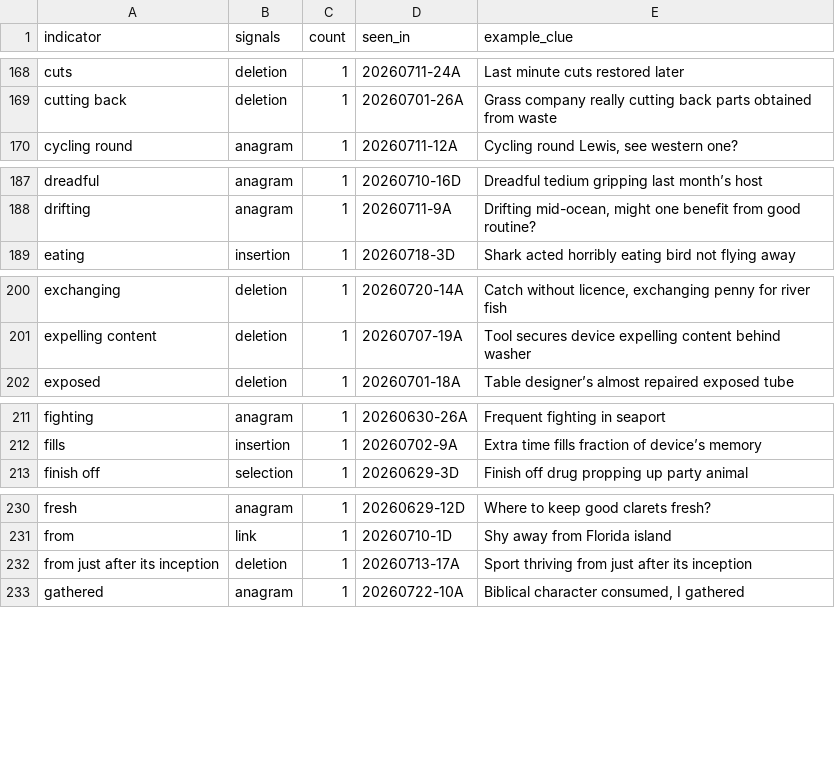
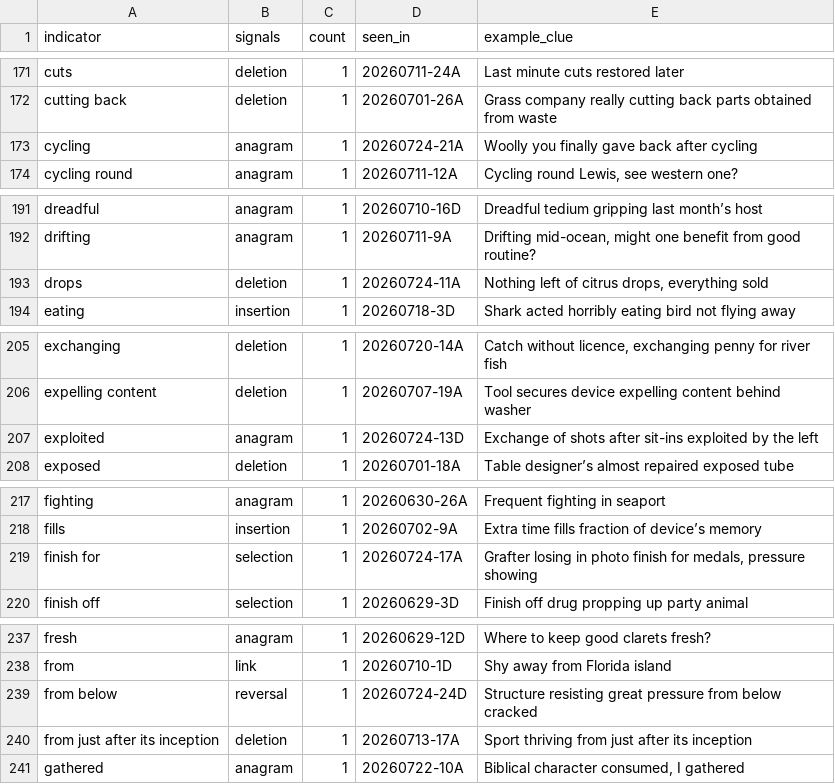
Before and after one commit to marcushyett/cryptic_crossword_helper, a CSV file: db/indicators.csv, drawn as a sheet; only a part is shown, gaps mark what is left out; the diff covers the shown part only.

```diff
--- a/db/indicators.csv
+++ b/db/indicators.csv
@@ -169,2 +172,3 @@ cuts,deletion,1,20260711-24A,Last minute cuts restored later
 cutting back,deletion,1,20260701-26A,Grass company really cutting back parts obtained from waste
+cycling,anagram,1,20260724-21A,Woolly you finally gave back after cycling
 cycling round,anagram,1,20260711-12A,"Cycling round Lewis, see western one?"
@@ -188,2 +192,3 @@ dreadful,anagram,1,20260710-16D,Dreadful tedium gripping last month’s host
 drifting,anagram,1,20260711-9A,"Drifting mid-ocean, might one benefit from good routine?"
+drops,deletion,1,20260724-11A,"Nothing left of citrus drops, everything sold"
 eating,insertion,1,20260718-3D,Shark acted horribly eating bird not flying away
@@ -201,2 +206,3 @@ exchanging,deletion,1,20260720-14A,"Catch without licence, exchanging penny for
 expelling content,deletion,1,20260707-19A,Tool secures device expelling content behind washer
+exploited,anagram,1,20260724-13D,Exchange of shots after sit-ins exploited by the left
 exposed,deletion,1,20260701-18A,Table designer’s almost repaired exposed tube
@@ -212,2 +218,3 @@ fighting,anagram,1,20260630-26A,Frequent fighting in seaport
 fills,insertion,1,20260702-9A,Extra time fills fraction of device’s memory
+finish for,selection,1,20260724-17A,"Grafter losing in photo finish for medals, pressure showing"
 finish off,selection,1,20260629-3D,Finish off drug propping up party animal
@@ -231,2 +238,3 @@ fresh,anagram,1,20260629-12D,Where to keep good clarets fresh?
 from,link,1,20260710-1D,Shy away from Florida island
+from below,reversal,1,20260724-24D,Structure resisting great pressure from below cracked
 from just after its inception,deletion,1,20260713-17A,Sport thriving from just after its inception
```
Also changed, not shown: 23 added rows, 4 removed rows and 1 edited cell elsewhere in this file, db/devices.csv, db/letter_index.csv, 2 other files.
